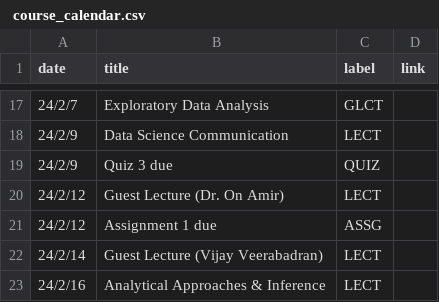
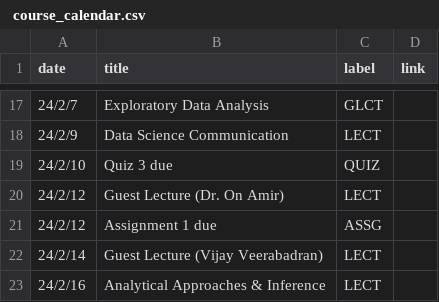
Before and after one commit to mkhosla-ucsd/cogs138, a CSV file: _data/wi24/ course_calendar.csv, drawn as a sheet; only a part is shown, gaps mark what is left out.

```diff
--- a/_data/wi24/ course_calendar.csv
+++ b/_data/wi24/ course_calendar.csv
@@ -18,3 +18,3 @@ date,title,label,link
 24/2/9,Data Science Communication,LECT,
-24/2/9,Quiz 3 due,QUIZ,
+24/2/10,Quiz 3 due,QUIZ,
 24/2/12,Guest Lecture (Dr. On Amir) ,LECT,
```
Also changed, not shown: 3 other files.
